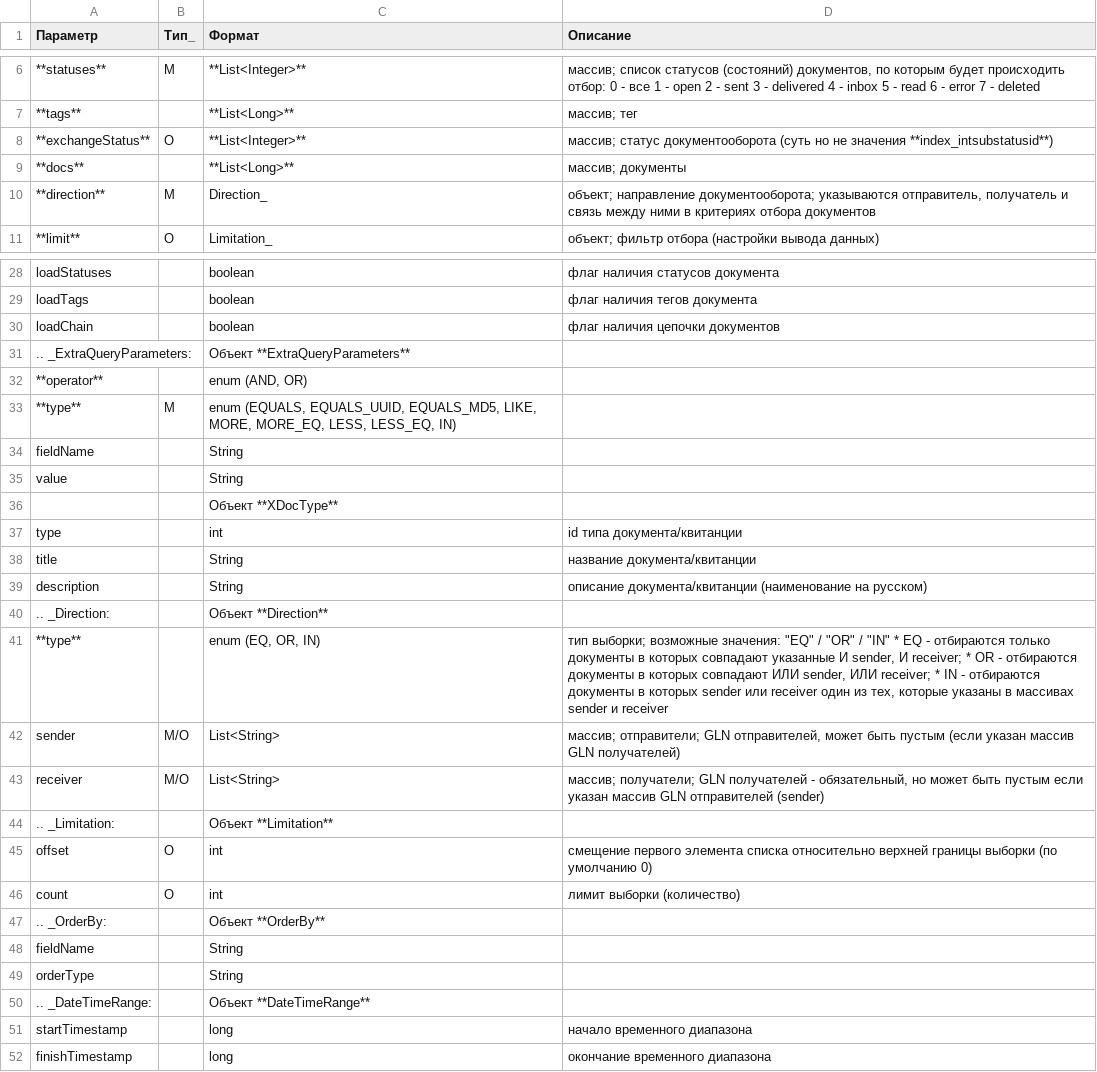
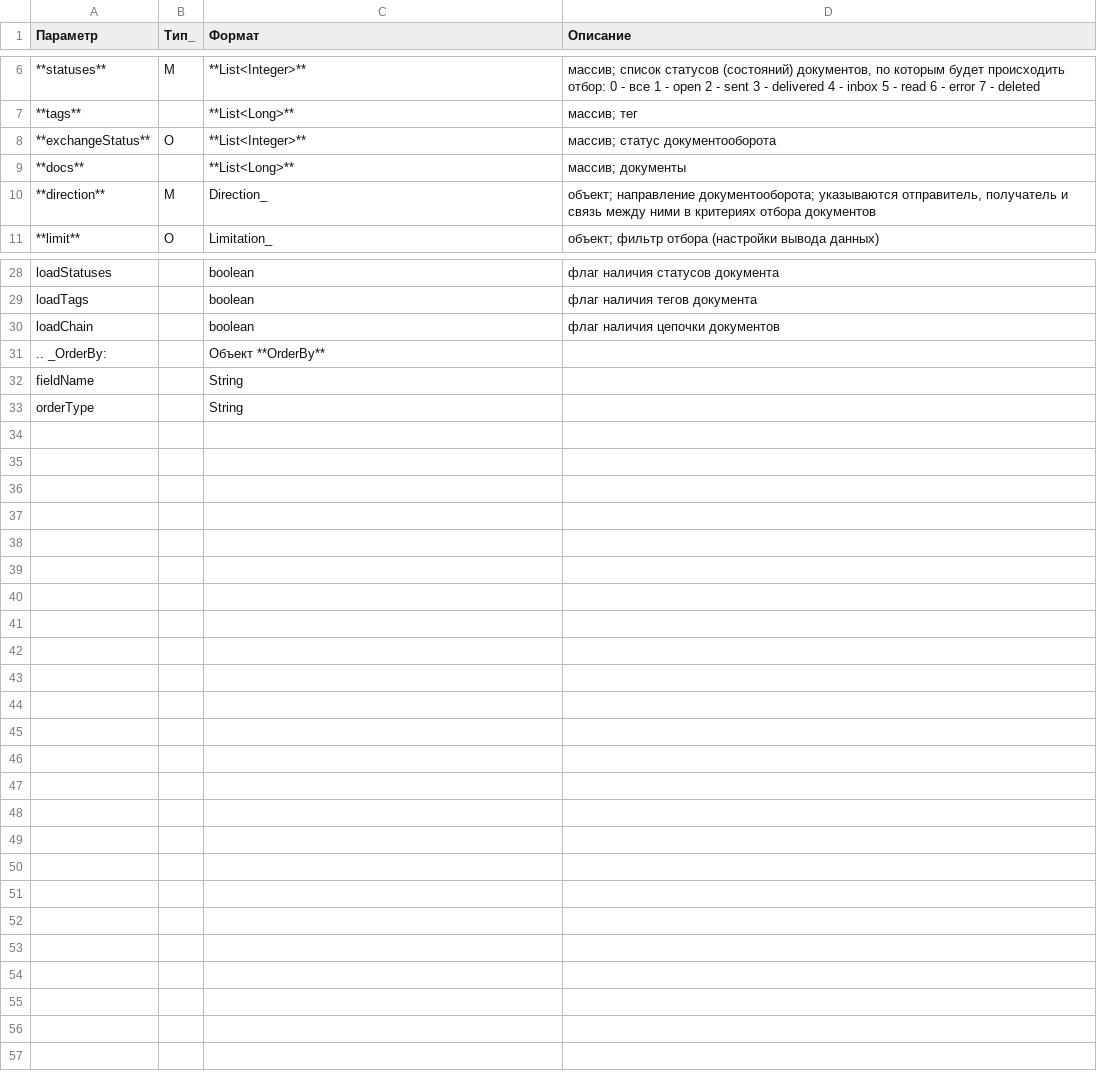
Before and after one commit to EDI-N/Icona, a CSV file: source/integration_2_0/API/for_csv/StorageQuery.csv, drawn as a sheet; only a part is shown, gaps mark what is left out.

Commit message:
sep tables

```diff
--- a/source/integration_2_0/API/for_csv/StorageQuery.csv
+++ b/source/integration_2_0/API/for_csv/StorageQuery.csv
@@ -7,3 +7,3 @@
 **tags**, ,**List<Long>**,массив; тег
-**exchangeStatus**,O,**List<Integer>**,массив; статус документооборота (суть но не значения **index_intsubstatusid**)
+**exchangeStatus**,O,**List<Integer>**,массив; статус документооборота
 **docs**, ,**List<Long>**,массив; документы
@@ -30,18 +30,2 @@ loadTags, ,boolean,флаг наличия тегов документа
 loadChain, ,boolean,флаг наличия цепочки документов
-.. _ExtraQueryParameters: ,, Объект **ExtraQueryParameters**,
-**operator**, ,"enum (AND, OR)",
-**type**,M,"enum (EQUALS, EQUALS_UUID, EQUALS_MD5, LIKE, MORE, MORE_EQ, LESS, LESS_EQ, IN)",
-fieldName, ,String,
-value, ,String,
-,, Объект **XDocType** ,
-type, ,int,id типа документа/квитанции
-title, ,String,название документа/квитанции
-description, ,String,описание документа/квитанции (наименование на русском)
-.. _Direction: ,, Объект **Direction** ,
-**type**, ,"enum (EQ, OR, IN)","тип выборки; возможные значения: ""EQ"" / ""OR"" / ""IN"" * EQ - отбираются только документы в которых совпадают указанные И sender, И receiver; * OR - отбираются документы в которых совпадают ИЛИ sender, ИЛИ receiver; * IN - отбираются документы в которых sender или receiver один из тех, которые указаны в массивах sender и receiver"
-sender,M/O,List<String>,"массив; отправители; GLN отправителей, может быть пустым (если указан массив GLN получателей) "
-receiver,M/O,List<String>,"массив; получатели; GLN получателей - обязательный, но может быть пустым если указан массив GLN отправителей (sender)"
-.. _Limitation: ,, Объект **Limitation** ,
-offset,O,int,смещение первого элемента списка относительно верхней границы выборки (по умолчанию 0)
-count,O,int,лимит выборки (количество)
 .. _OrderBy: ,, Объект **OrderBy** ,
@@ -49,4 +33 @@ fieldName, ,String,
 orderType, ,String,
-.. _DateTimeRange: ,, Объект **DateTimeRange** ,
-startTimestamp, ,long,начало временного диапазона
-finishTimestamp, ,long,окончание временного диапазона
```
Also changed, not shown: 17 other files.
